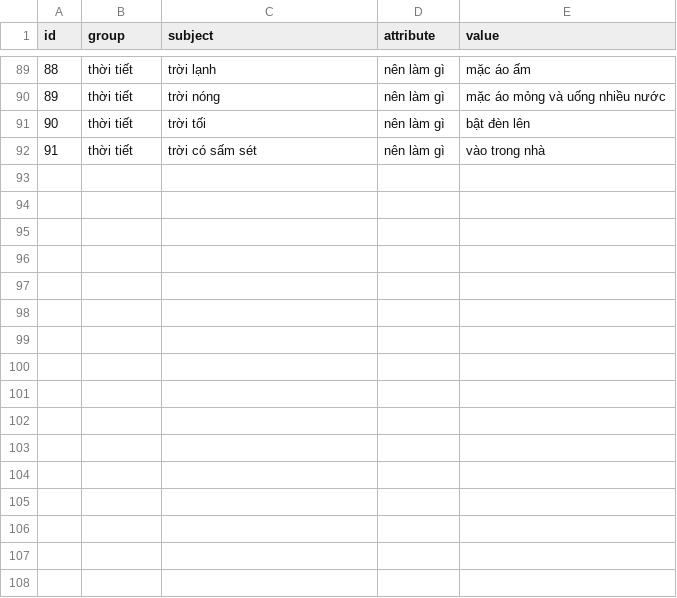
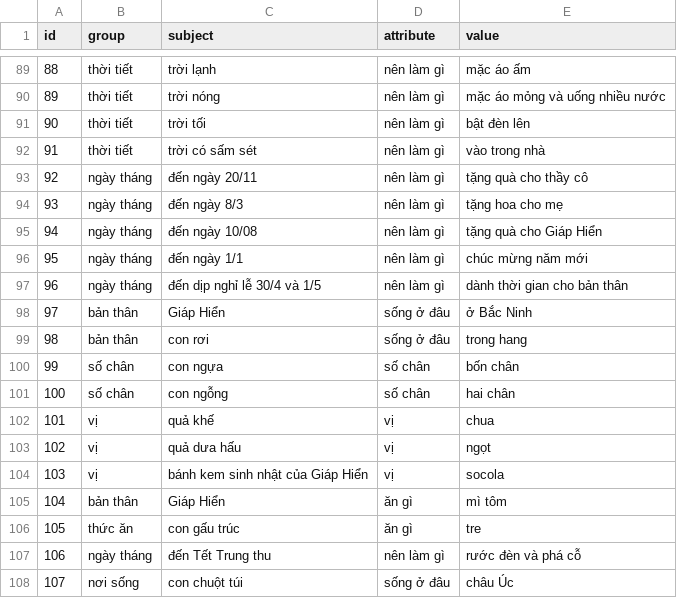
Before and after one commit to wickyhien18/ViLM, a CSV file: facts.csv, drawn as a sheet; only a part is shown, gaps mark what is left out; the diff names each change by its address in the sheet, - before the commit and + after, or states it on an @@ line.

Commit message:
Update .gitignore and facts.csv; add measure_vocab.py for vocabulary training

```diff
--- a/facts.csv
+++ b/facts.csv
+row 93: 92 | ngày tháng | đến ngày 20/11 | nên làm gì | tặng quà cho thầy cô
+row 94: 93 | ngày tháng | đến ngày 8/3 | nên làm gì | tặng hoa cho mẹ
+row 95: 94 | ngày tháng | đến ngày 10/08 | nên làm gì | tặng quà cho Giáp Hiển
+row 96: 95 | ngày tháng | đến ngày 1/1 | nên làm gì | chúc mừng năm mới
+row 97: 96 | ngày tháng | đến dịp nghỉ lễ 30/4 và 1/5 | nên làm gì | dành thời gian cho bản thân
+row 98: 97 | bản thân | Giáp Hiển | sống ở đâu | ở Bắc Ninh
+row 99: 98 | bản thân | con rơi | sống ở đâu | trong hang
+row 100: 99 | số chân | con ngựa | số chân | bốn chân
+row 101: 100 | số chân | con ngỗng | số chân | hai chân
+row 102: 101 | vị | quả khế | vị | chua
+row 103: 102 | vị | quả dưa hấu | vị | ngọt
+row 104: 103 | vị | bánh kem sinh nhật của Giáp Hiển | vị | socola
+row 105: 104 | bản thân | Giáp Hiển | ăn gì | mì tôm
+row 106: 105 | thức ăn | con gấu trúc | ăn gì | tre
+row 107: 106 | ngày tháng | đến Tết Trung thu | nên làm gì | rước đèn và phá cỗ
+row 108: 107 | nơi sống | con chuột túi | sống ở đâu | châu Úc
```
Also changed, not shown: 2 other files.
